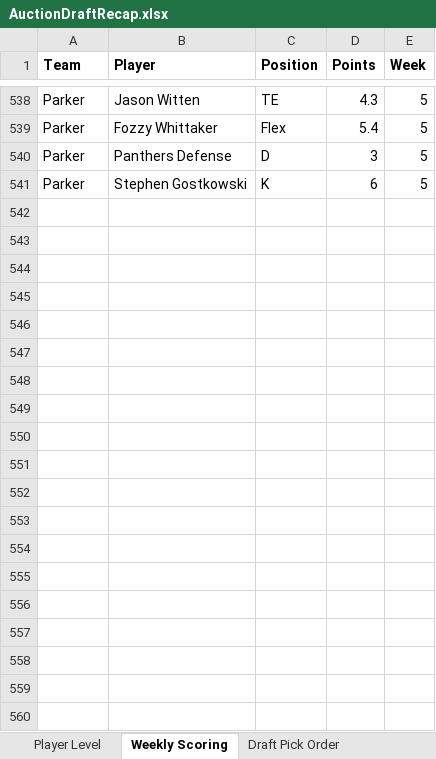
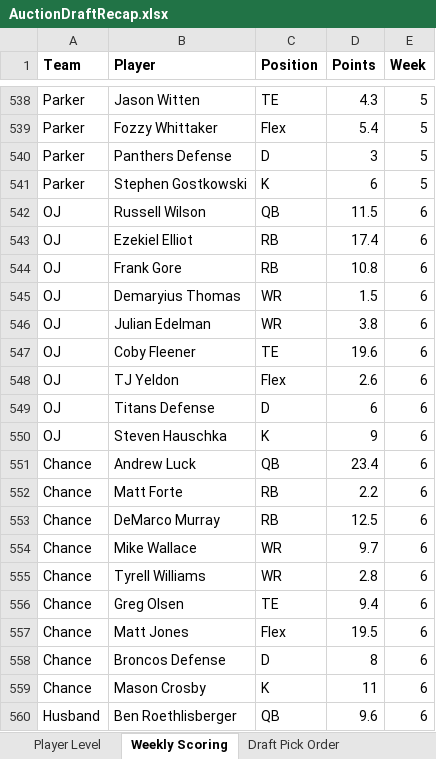
Before and after one commit to Changman126/Whaleshit-Fantasy-Football, an Excel workbook: AuctionDraftRecap.xlsx, sheet Weekly Scoring, drawn as a sheet; only a part is shown, gaps mark what is left out; values as stored, in another font and other column widths than the file's, no borders; the diff covers the shown part only; the diff names each change by its address in the sheet, - before the commit and + after, or states it on an @@ line.

Commit message:
Updated Weekly Scoring Results

```diff
--- a/AuctionDraftRecap.xlsx (sheet Weekly Scoring)
+++ b/AuctionDraftRecap.xlsx (sheet Weekly Scoring)
+row 542: OJ | Russell Wilson | QB | 11.5 | 6
+row 543: OJ | Ezekiel Elliot | RB | 17.4 | 6
+row 544: OJ | Frank Gore | RB | 10.8 | 6
+row 545: OJ | Demaryius Thomas | WR | 1.5 | 6
+row 546: OJ | Julian Edelman | WR | 3.8 | 6
+row 547: OJ | Coby Fleener | TE | 19.6 | 6
+row 548: OJ | TJ Yeldon | Flex | 2.6 | 6
+row 549: OJ | Titans Defense | D | 6 | 6
+row 550: OJ | Steven Hauschka | K | 9 | 6
+row 551: Chance | Andrew Luck | QB | 23.4 | 6
+row 552: Chance | Matt Forte | RB | 2.2 | 6
+row 553: Chance | DeMarco Murray | RB | 12.5 | 6
+row 554: Chance | Mike Wallace | WR | 9.7 | 6
+row 555: Chance | Tyrell Williams | WR | 2.8 | 6
+row 556: Chance | Greg Olsen | TE | 9.4 | 6
+row 557: Chance | Matt Jones | Flex | 19.5 | 6
+row 558: Chance | Broncos Defense | D | 8 | 6
+row 559: Chance | Mason Crosby | K | 11 | 6
+row 560: Husband | Ben Roethlisberger | QB | 9.6 | 6
```
Also changed, not shown: 197 added rows elsewhere in this sheet.
